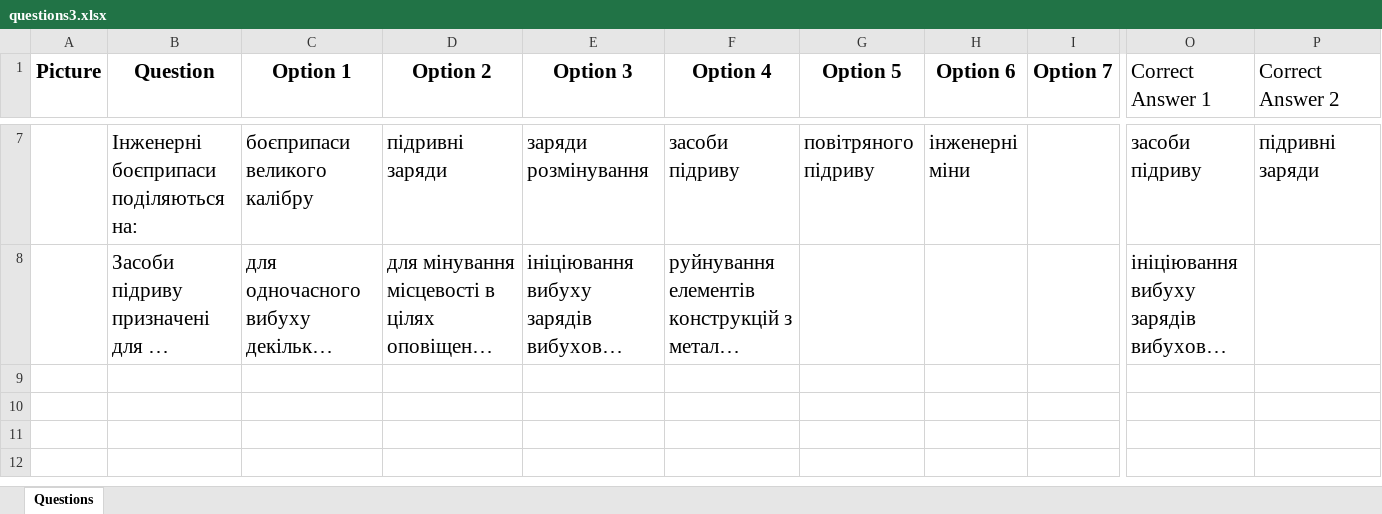
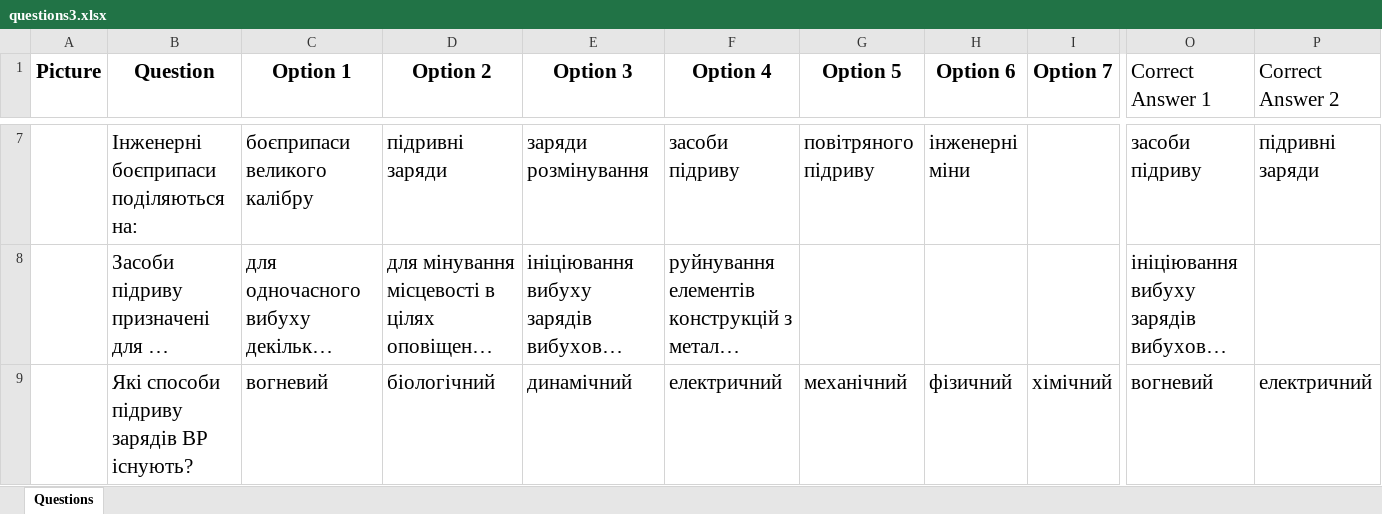
Before and after one commit to alphacentertest/alphatesting, an Excel workbook: questions3.xlsx, sheet Questions, drawn as a sheet; only a part is shown, gaps mark what is left out; long unchanged cells end in …; values as stored, in another font and other column widths than the file's, no borders; rows hold the shown columns only; the diff covers the shown part only; the diff names each change by its address in the sheet, - before the commit and + after, or states it on an @@ line.

```diff
--- a/questions3.xlsx (sheet Questions)
+++ b/questions3.xlsx (sheet Questions)
+row 9:  | Які способи підриву зарядів ВР існують? | вогневий | біологічний | динамічний | електричний | механічний | фізичний | хімічний | вогневий | електричний
```
Also changed, not shown: 1 added row elsewhere in this sheet, 3 other files.
